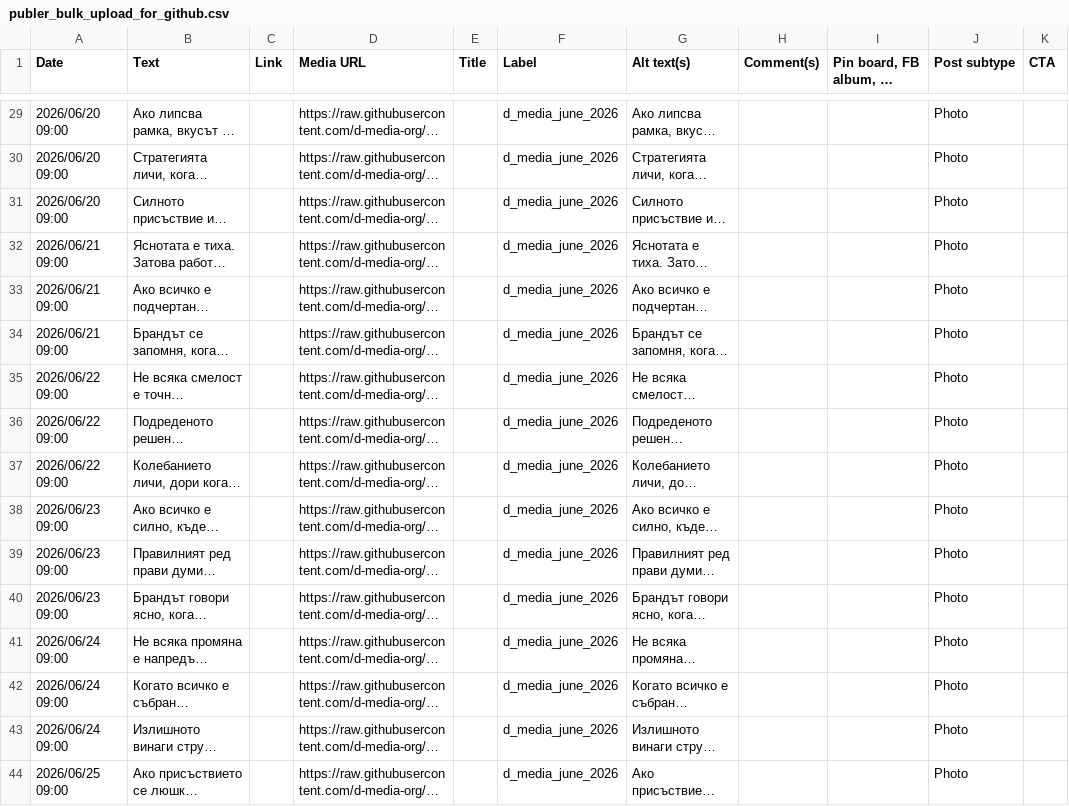
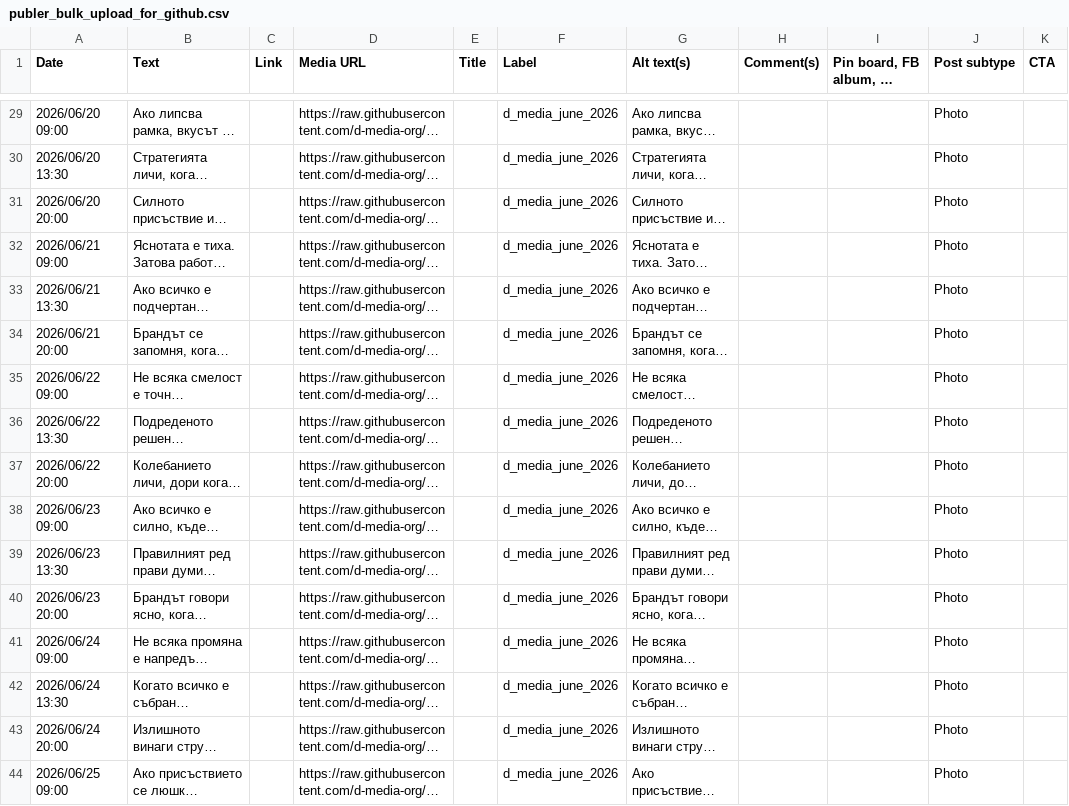
Before and after one commit to d-media-org/d-media-social, a CSV file: publer_bulk_upload_for_github.csv, drawn as a sheet; only a part is shown, gaps mark what is left out; long unchanged cells end in …; the diff covers the shown part only; the diff names each change by its address in the sheet, - before the commit and + after, or states it on an @@ line.

```diff
--- a/publer_bulk_upload_for_github.csv
+++ b/publer_bulk_upload_for_github.csv
-A30 (Date): 2026/06/20 09:00
+A30 (Date): 2026/06/20 13:30
-A31 (Date): 2026/06/20 09:00
+A31 (Date): 2026/06/20 20:00
-A33 (Date): 2026/06/21 09:00
+A33 (Date): 2026/06/21 13:30
-A34 (Date): 2026/06/21 09:00
+A34 (Date): 2026/06/21 20:00
-A36 (Date): 2026/06/22 09:00
+A36 (Date): 2026/06/22 13:30
-A37 (Date): 2026/06/22 09:00
+A37 (Date): 2026/06/22 20:00
-A39 (Date): 2026/06/23 09:00
+A39 (Date): 2026/06/23 13:30
-A40 (Date): 2026/06/23 09:00
+A40 (Date): 2026/06/23 20:00
-A42 (Date): 2026/06/24 09:00
+A42 (Date): 2026/06/24 13:30
-A43 (Date): 2026/06/24 09:00
+A43 (Date): 2026/06/24 20:00
```
Also changed, not shown: 30 edited cells elsewhere in this file.
